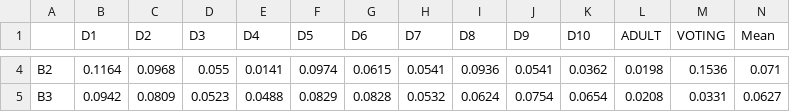
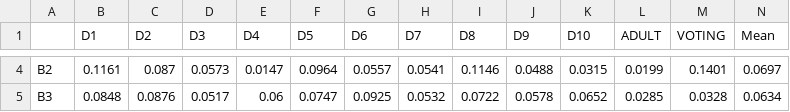
Before and after one commit to aryannang123/Learn2Clean-testing-, a CSV file: results/table2_ece.csv, drawn as a sheet; only a part is shown, gaps mark what is left out; the diff covers the shown part only; the diff names each change by its address in the sheet, - before the commit and + after, or states it on an @@ line.

```diff
--- a/results/table2_ece.csv
+++ b/results/table2_ece.csv
-B4 (D1): 0.1164
+B4 (D1): 0.1161
-C4 (D2): 0.0968
+C4 (D2): 0.087
-D4 (D3): 0.055
+D4 (D3): 0.0573
-E4 (D4): 0.0141
+E4 (D4): 0.0147
-F4 (D5): 0.0974
+F4 (D5): 0.0964
-G4 (D6): 0.0615
+G4 (D6): 0.0557
-I4 (D8): 0.0936
+I4 (D8): 0.1146
-J4 (D9): 0.0541
+J4 (D9): 0.0488
-K4 (D10): 0.0362
+K4 (D10): 0.0315
-L4 (ADULT): 0.0198
+L4 (ADULT): 0.0199
-M4 (VOTING): 0.1536
+M4 (VOTING): 0.1401
-N4 (Mean): 0.071
+N4 (Mean): 0.0697
-B5 (D1): 0.0942
+B5 (D1): 0.0848
-C5 (D2): 0.0809
+C5 (D2): 0.0876
-D5 (D3): 0.0523
+D5 (D3): 0.0517
-E5 (D4): 0.0488
+E5 (D4): 0.06
-F5 (D5): 0.0829
+F5 (D5): 0.0747
-G5 (D6): 0.0828
+G5 (D6): 0.0925
-I5 (D8): 0.0624
+I5 (D8): 0.0722
-J5 (D9): 0.0754
+J5 (D9): 0.0578
-K5 (D10): 0.0654
+K5 (D10): 0.0652
-L5 (ADULT): 0.0208
+L5 (ADULT): 0.0285
-M5 (VOTING): 0.0331
+M5 (VOTING): 0.0328
-N5 (Mean): 0.0627
+N5 (Mean): 0.0634
```
Also changed, not shown: 35 edited cells elsewhere in this file, results/table2_accuracy.csv, 7 other files.
